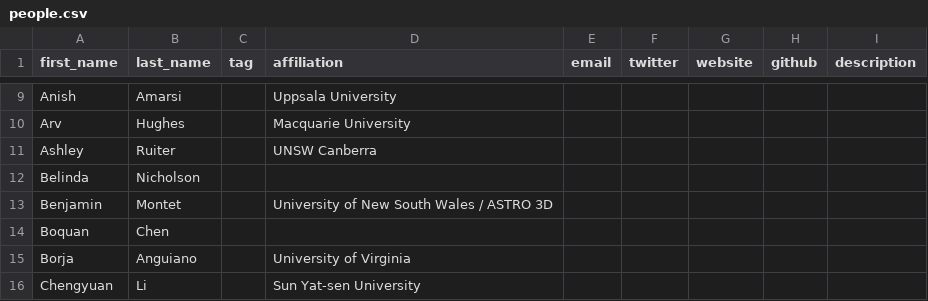
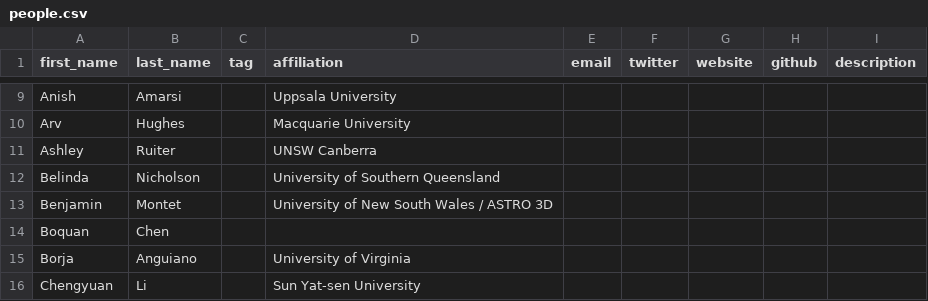
Before and after one commit to the-galah-survey/the-galah-survey.github.io, a CSV file: assets/data_tables/people.csv, drawn as a sheet; only a part is shown, gaps mark what is left out.

Commit message:
Update people.csv

```diff
--- a/assets/data_tables/people.csv
+++ b/assets/data_tables/people.csv
@@ -11,3 +11,3 @@ Arv	Hughes		Macquarie University
 Ashley	Ruiter		UNSW Canberra
-Belinda	Nicholson
+Belinda	Nicholson		University of Southern Queensland
 Benjamin	Montet		University of New South Wales / ASTRO 3D
```
